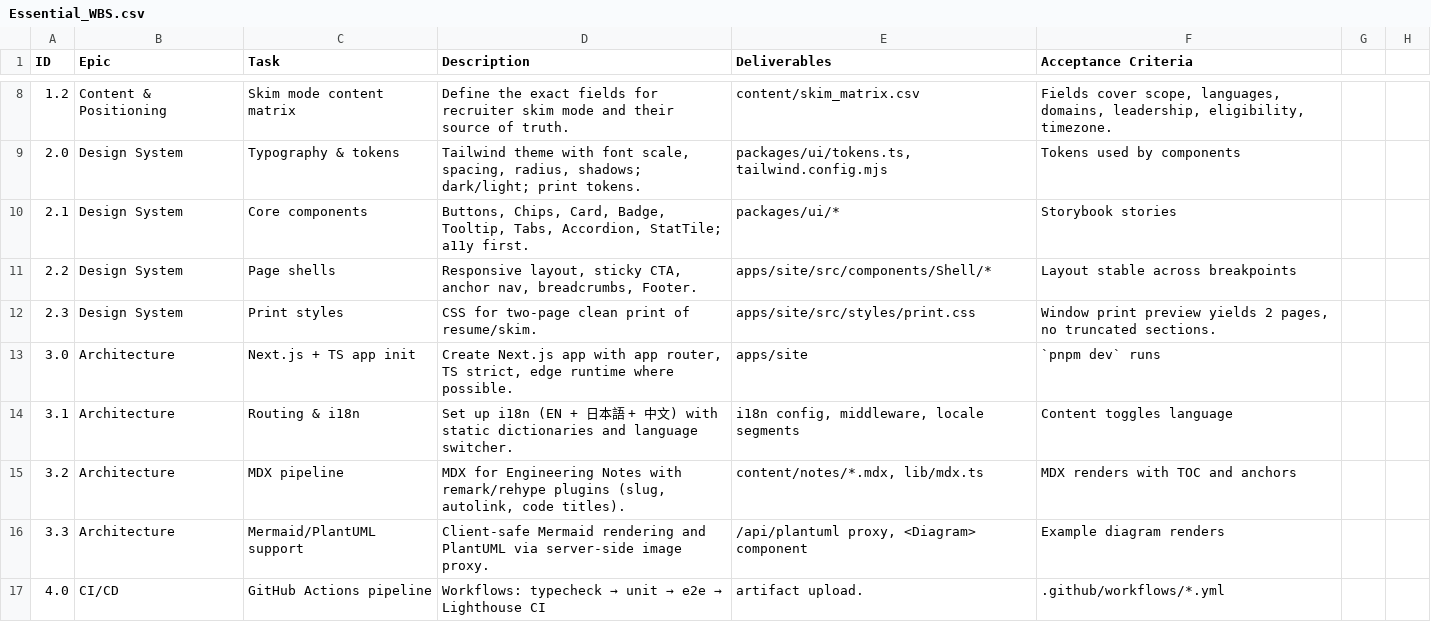
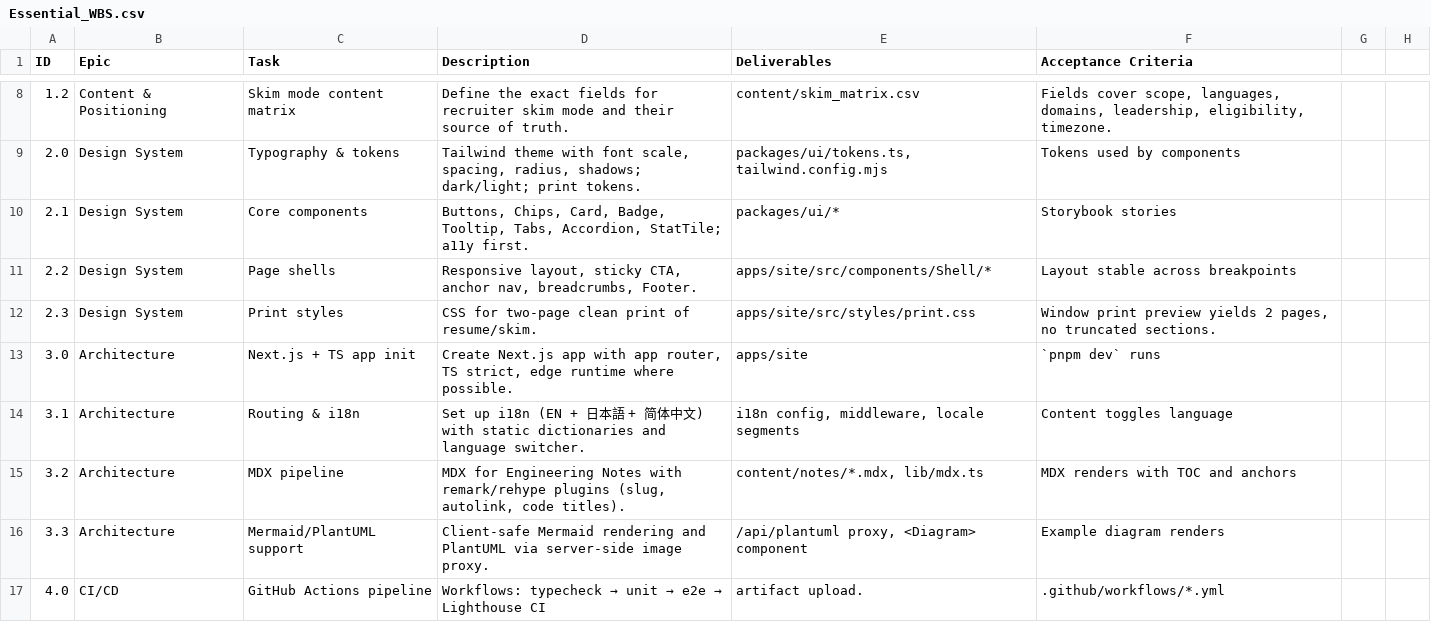
Before and after one commit to jrfeathe/Portfolio, a CSV file: WBS/Essential_WBS.csv, drawn as a sheet; only a part is shown, gaps mark what is left out.

Commit message:
Task 10a.1: Make personalization changes to text

```diff
--- a/WBS/Essential_WBS.csv
+++ b/WBS/Essential_WBS.csv
@@ -13,3 +13,3 @@ ID,Epic,Task,Description,Deliverables,Acceptance Criteria
 3.0,Architecture,Next.js + TS app init,"Create Next.js app with app router, TS strict, edge runtime where possible.",apps/site,`pnpm dev` runs
-3.1,Architecture,Routing & i18n,Set up i18n (EN + 日本語 + 中文) with static dictionaries and language switcher.,"i18n config, middleware, locale segments",Content toggles language
+3.1,Architecture,Routing & i18n,Set up i18n (EN + 日本語 + 简体中文) with static dictionaries and language switcher.,"i18n config, middleware, locale segments",Content toggles language
 3.2,Architecture,MDX pipeline,"MDX for Engineering Notes with remark/rehype plugins (slug, autolink, code titles).","content/notes/*.mdx, lib/mdx.ts",MDX renders with TOC and anchors
```
Also changed, not shown: 24 other files.
